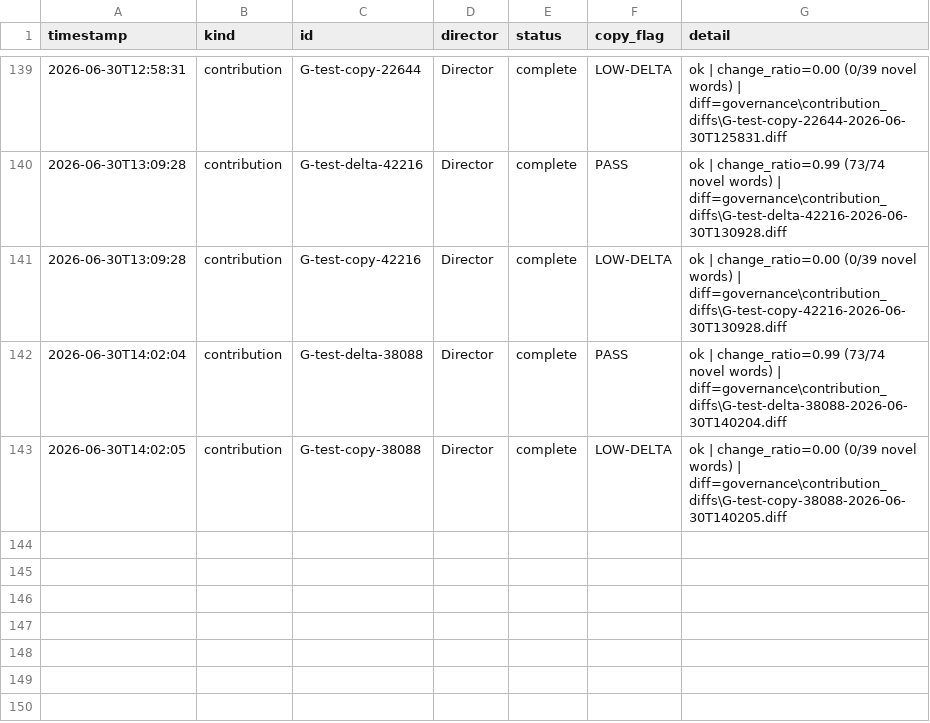
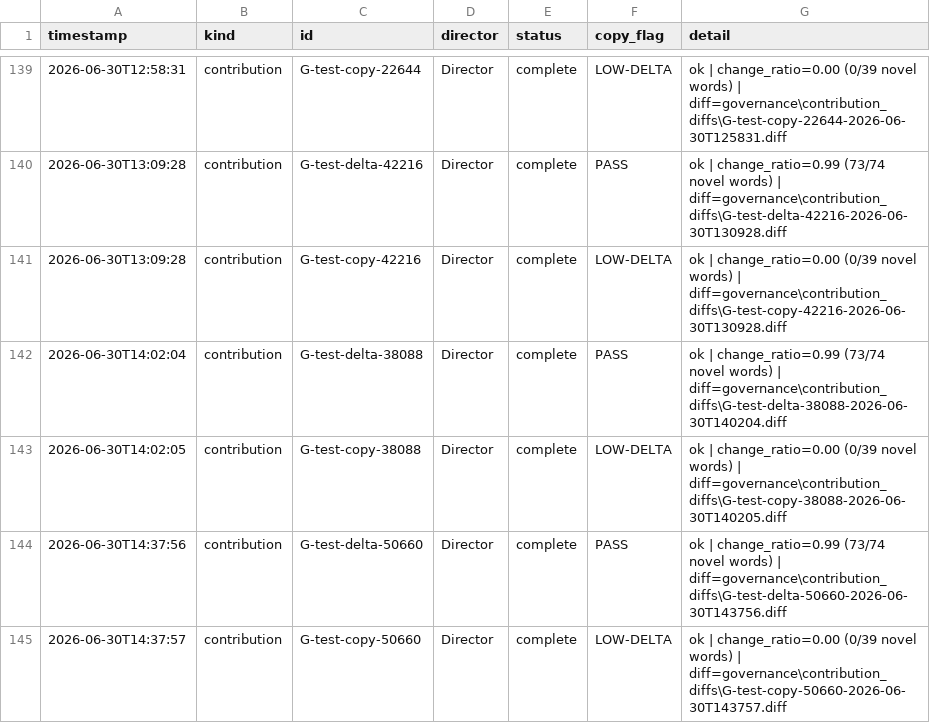
Before and after one commit to IFC-UIDAHO/Cambium_AI, a CSV file: governance/CONTRIBUTION_LEDGER.csv, drawn as a sheet; only a part is shown, gaps mark what is left out; the diff names each change by its address in the sheet, - before the commit and + after, or states it on an @@ line.

```diff
--- a/governance/CONTRIBUTION_LEDGER.csv
+++ b/governance/CONTRIBUTION_LEDGER.csv
+row 144: 2026-06-30T14:37:56 | contribution | G-test-delta-50660 | Director | complete | PASS | ok | change_ratio=0.99 (73/74 novel words) | diff=governance\contribution_diffs\G-test-delta-50660-2026-06-30T143756.diff
+row 145: 2026-06-30T14:37:57 | contribution | G-test-copy-50660 | Director | complete | LOW-DELTA | ok | change_ratio=0.00 (0/39 novel words) | diff=governance\contribution_diffs\G-test-copy-50660-2026-06-30T143757.diff
```
Also changed, not shown: 1 other file.
